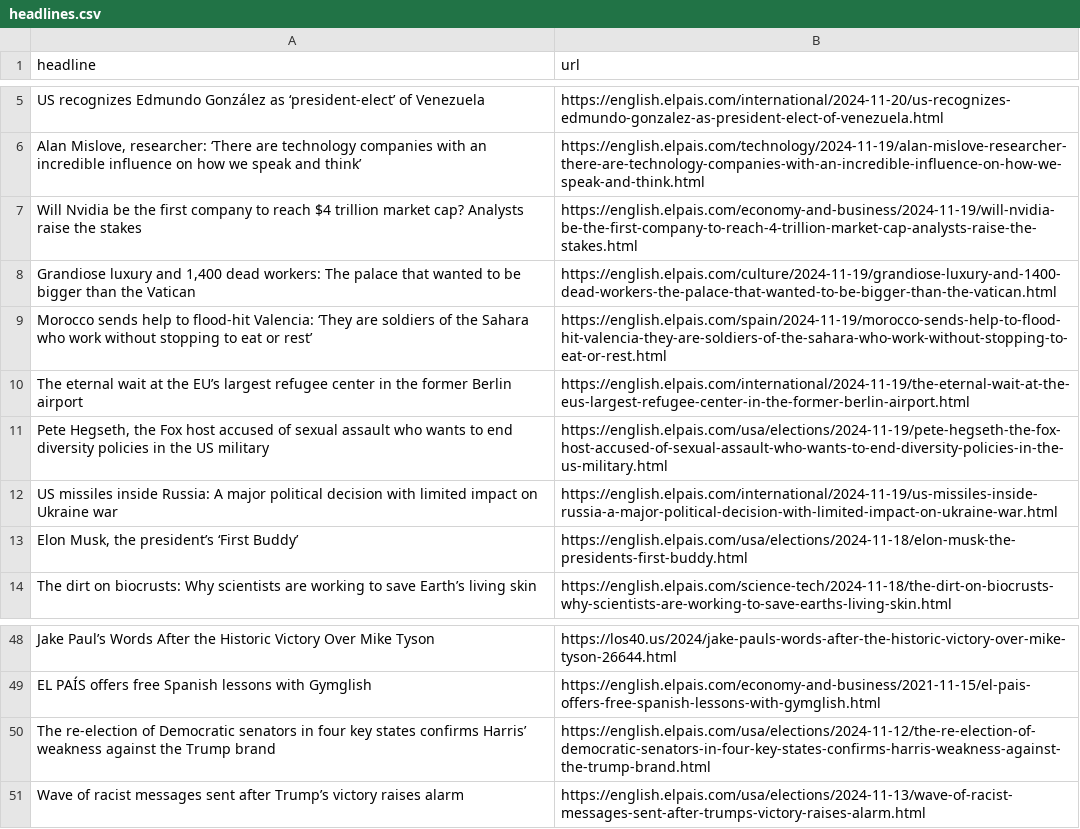
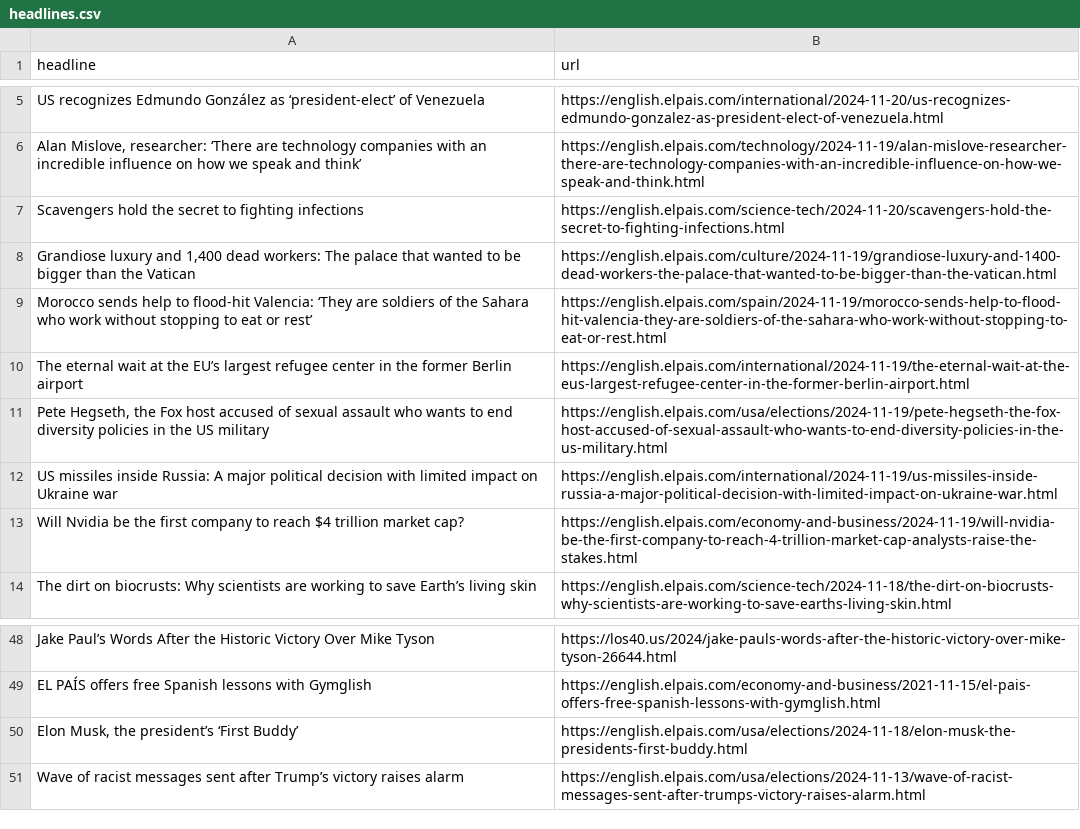
Before and after one commit to carlython26/elpais, a CSV file: headlines.csv, drawn as a sheet; only a part is shown, gaps mark what is left out.

```diff
--- a/headlines.csv
+++ b/headlines.csv
@@ -6,3 +6,3 @@ US recognizes Edmundo González as ‘president-elect’ of Venezuela,https://en
 "Alan Mislove, researcher: ‘There are technology companies with an incredible influence on how we speak and think’",https://english.elpais.com/technology/2024-11-19/alan-mislove-researcher-there-are-technology-companies-with-an-incredible-influence-on-how-we-speak-and-think.html
-Will Nvidia be the first company to reach $4 trillion market cap? Analysts raise the stakes,https://english.elpais.com/economy-and-business/2024-11-19/will-nvidia-be-the-first-company-to-reach-4-trillion-market-cap-analysts-raise-the-stakes.html
+Scavengers hold the secret to fighting infections,https://english.elpais.com/science-tech/2024-11-20/scavengers-hold-the-secret-to-fighting-infections.html
 "Grandiose luxury and 1,400 dead workers: The palace that wanted to be bigger than the Vatican",https://english.elpais.com/culture/2024-11-19/grandiose-luxury-and-1400-dead-workers-the-palace-that-wanted-to-be-bigger-than-the-vatican.html
@@ -12,3 +12,3 @@ The eternal wait at the EU’s largest refugee center in the former Berlin airpo
 US missiles inside Russia: A major political decision with limited impact on Ukraine war,https://english.elpais.com/international/2024-11-19/us-missiles-inside-russia-a-major-political-decision-with-limited-impact-on-ukraine-war.html
-"Elon Musk, the president’s ‘First Buddy’",https://english.elpais.com/usa/elections/2024-11-18/elon-musk-the-presidents-first-buddy.html
+Will Nvidia be the first company to reach $4 trillion market cap?,https://english.elpais.com/economy-and-business/2024-11-19/will-nvidia-be-the-first-company-to-reach-4-trillion-market-cap-analysts-raise-the-stakes.html
 The dirt on biocrusts: Why scientists are working to save Earth’s living skin ,https://english.elpais.com/science-tech/2024-11-18/the-dirt-on-biocrusts-why-scientists-are-working-to-save-earths-living-skin.html
@@ -49,3 +49,3 @@ Jake Paul’s Words After the Historic Victory Over Mike Tyson,https://los40.us/
 EL PAÍS offers free Spanish lessons with Gymglish,https://english.elpais.com/economy-and-business/2021-11-15/el-pais-offers-free-spanish-lessons-with-gymglish.html
-The re-election of Democratic senators in four key states confirms Harris’ weakness against the Trump brand,https://english.elpais.com/usa/elections/2024-11-12/the-re-election-of-democratic-senators-in-four-key-states-confirms-harris-weakness-against-the-trump-brand.html
+"Elon Musk, the president’s ‘First Buddy’",https://english.elpais.com/usa/elections/2024-11-18/elon-musk-the-presidents-first-buddy.html
 Wave of racist messages sent after Trump’s victory raises alarm,https://english.elpais.com/usa/elections/2024-11-13/wave-of-racist-messages-sent-after-trumps-victory-raises-alarm.html
```
